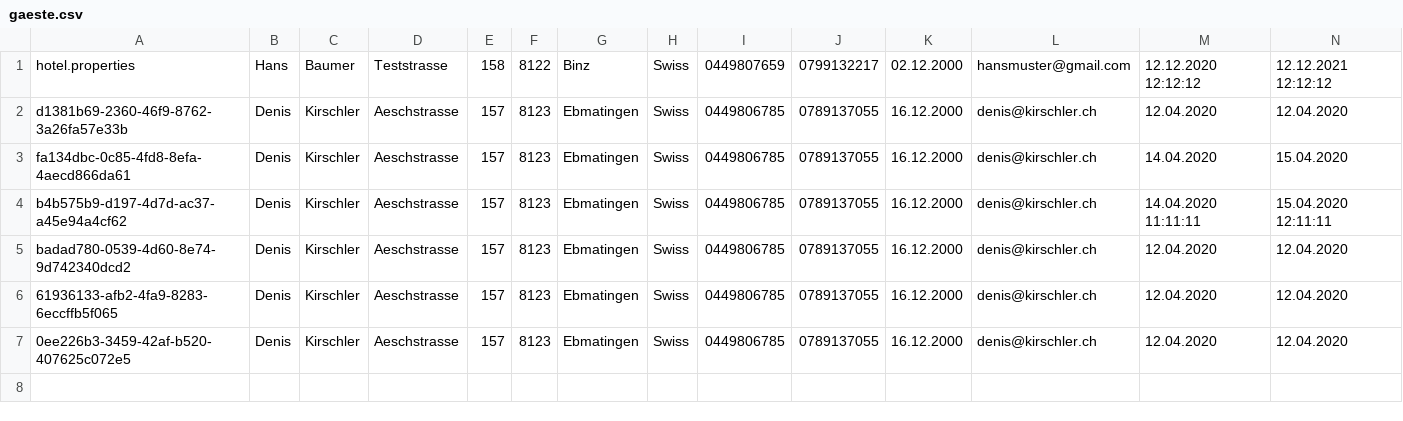
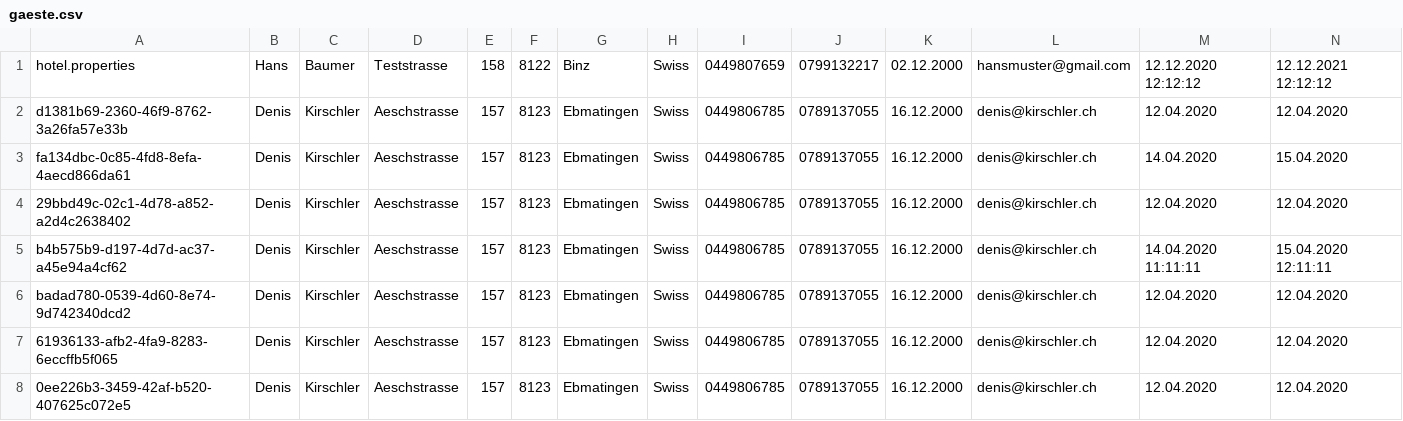
Before and after one commit to Gollum8123/Hotel_Projekt, a CSV file: testing/gaeste.csv, drawn as a sheet.

```diff
--- a/testing/gaeste.csv
+++ b/testing/gaeste.csv
@@ -3,2 +3,3 @@ d1381b69-2360-46f9-8762-3a26fa57e33b;Denis;Kirschler;Aeschstrasse;157;8123;Ebmat
 fa134dbc-0c85-4fd8-8efa-4aecd866da61;Denis;Kirschler;Aeschstrasse;157;8123;Ebmatingen;Swiss;0449806785;0789137055;16.12.2000;denis@kirschler.ch;14.04.2020;15.04.2020
+29bbd49c-02c1-4d78-a852-a2d4c2638402;Denis;Kirschler;Aeschstrasse;157;8123;Ebmatingen;Swiss;0449806785;0789137055;16.12.2000;denis@kirschler.ch;12.04.2020;12.04.2020
 b4b575b9-d197-4d7d-ac37-a45e94a4cf62;Denis;Kirschler;Aeschstrasse;157;8123;Ebmatingen;Swiss;0449806785;0789137055;16.12.2000;denis@kirschler.ch;14.04.2020 11:11:11;15.04.2020 12:11:11
```
Also changed, not shown: 2 other files.
